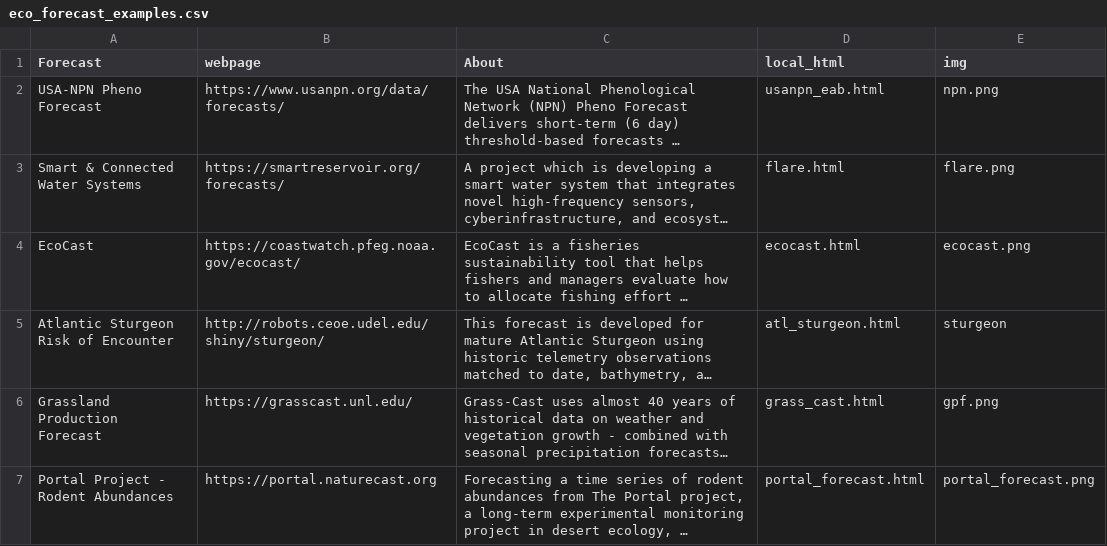
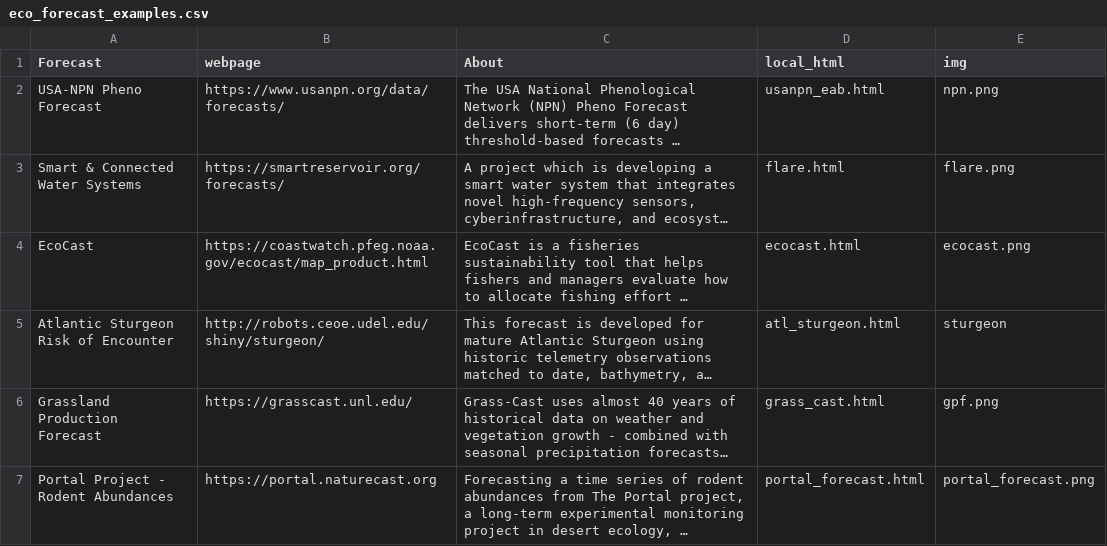
Before and after one commit to MacrosystemsEDDIE/module5, a CSV file: app/data/eco_forecast_examples.csv, drawn as a sheet; long unchanged cells end in …; the diff names each change by its address in the sheet, - before the commit and + after, or states it on an @@ line.

Commit message:
Upadted weblink

```diff
--- a/app/data/eco_forecast_examples.csv
+++ b/app/data/eco_forecast_examples.csv
-B4 (webpage): https://coastwatch.pfeg.noaa.gov/ecocast/
+B4 (webpage): https://coastwatch.pfeg.noaa.gov/ecocast/map_product.html
```
